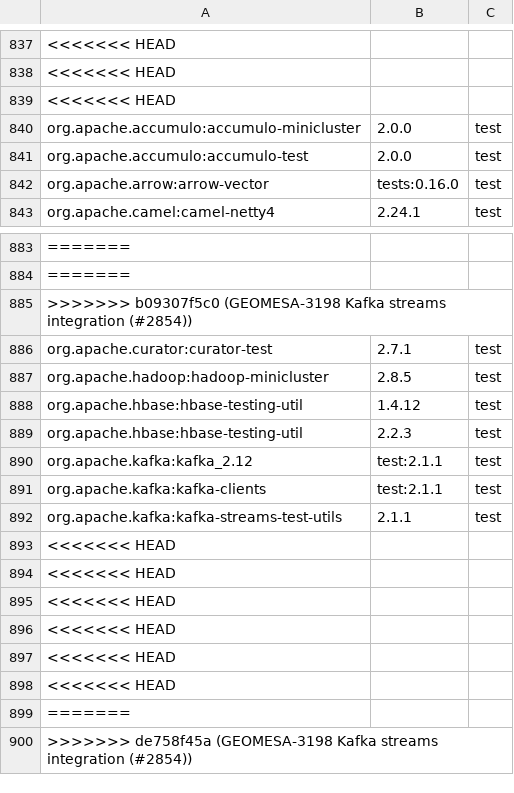
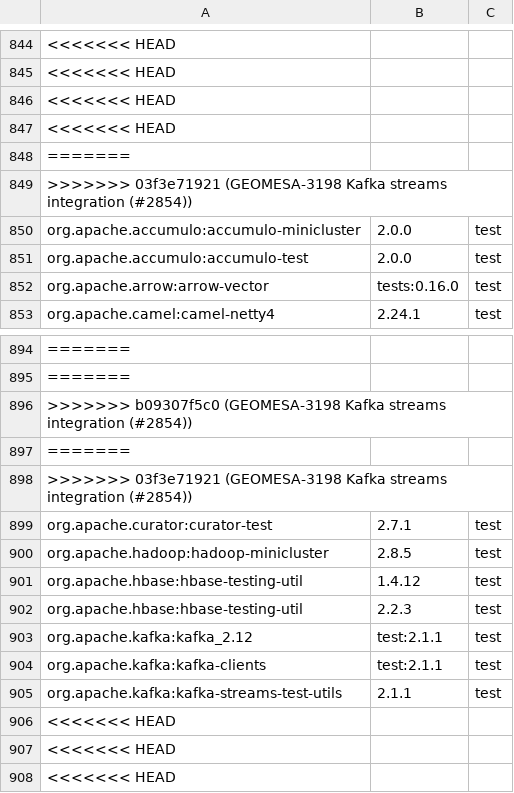
Before and after one commit to locationtech/geomesa, a TSV file: build/cqs.tsv, drawn as a sheet; only a part is shown, gaps mark what is left out; the shorter side is filled out with more unchanged rows; the diff covers the shown part only; the diff names each change by its address in the sheet, - before the commit and + after, or states it on an @@ line.

Commit message:
GEOMESA-3198 Kafka streams integration (#2854)
* GEOMESA-3198 Kafka streams integration

* Add default timestamp extractor, fix event-time timestamp extractor

```diff
--- a/build/cqs.tsv
+++ b/build/cqs.tsv
+row 847: <<<<<<< HEAD
+row 848: =======
+row 849: >>>>>>> 03f3e71921 (GEOMESA-3198 Kafka streams integration (#2854))
+row 897: =======
+row 898: >>>>>>> 03f3e71921 (GEOMESA-3198 Kafka streams integration (#2854))
+row 906: <<<<<<< HEAD
```
Also changed, not shown: 12 added rows elsewhere in this file, 13 other files.
